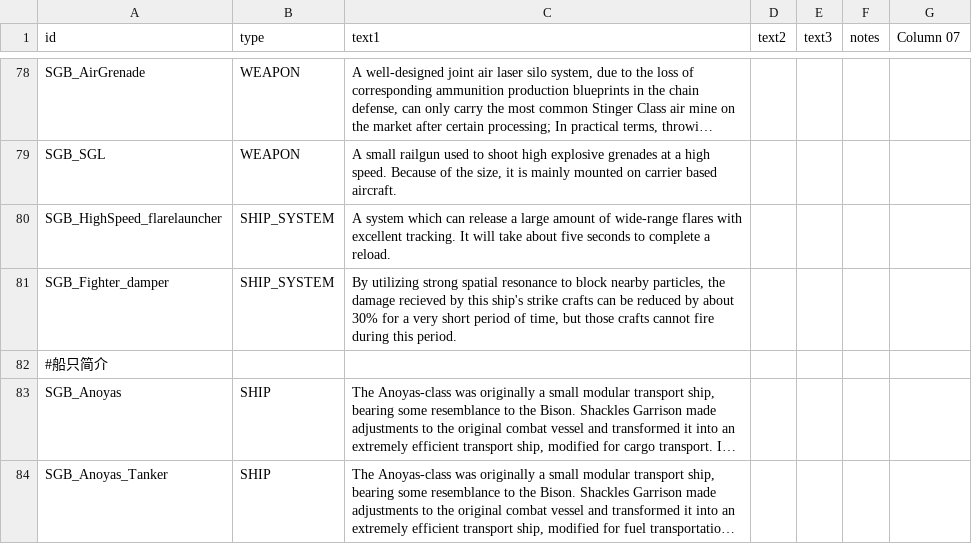
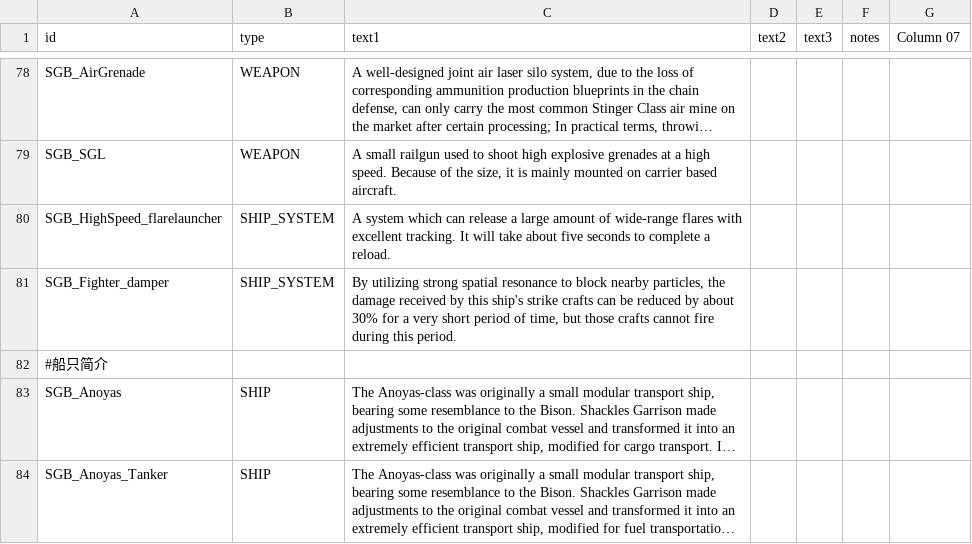
Before and after one commit to nissa-seru/XXVIIBattleGroup_EN, a CSV file: data/strings/descriptions.csv, drawn as a sheet; only a part is shown, gaps mark what is left out; long unchanged cells end in …; the diff covers the shown part only.

```diff
--- a/data/strings/descriptions.csv
+++ b/data/strings/descriptions.csv
@@ -131,3 +131,3 @@ SGB_SGL,WEAPON,"A small railgun used to shoot high explosive grenades at a high
 SGB_HighSpeed_flarelauncher,SHIP_SYSTEM,A system which can release a large amount of wide-range flares with excellent tracking. It will take about five seconds to complete a reload.,,,,
-SGB_Fighter_damper,SHIP_SYSTEM,"By utilizing strong spatial resonance to block nearby particles, the damage recieved by this ship's strike crafts can be reduced by about 30% for a very short period of time, but those crafts cannot fire during this period.",,,,
+SGB_Fighter_damper,SHIP_SYSTEM,"By utilizing strong spatial resonance to block nearby particles, the damage received by this ship's strike crafts can be reduced by about 30% for a very short period of time, but those crafts cannot fire during this period.",,,,
 #船只简介,,,,,,
```
Also changed, not shown: 4 edited cells elsewhere in this file, data/campaign/rules.csv, 8 other files.
